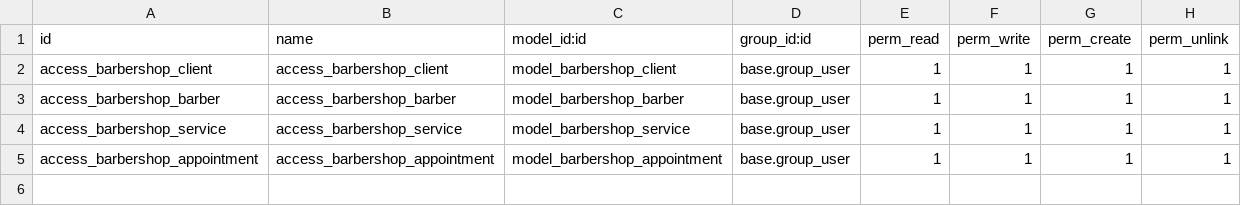
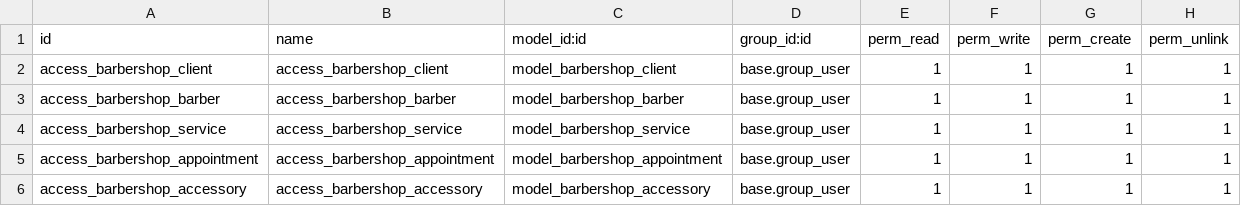
Before and after one commit to migue10david/odoo-modules, a CSV file: addons/barbershop/security/ir.model.access.csv, drawn as a sheet.

Commit message:
feat: add barbershop accessory model and views
- Create barbershop_accessory model with name, description, price, stock fields
- Add accessory views (list, form, search)
- Update manifest to include accessory views
- Add security access rules for accessory model
- Add menu items for accessory management

```diff
--- a/addons/barbershop/security/ir.model.access.csv
+++ b/addons/barbershop/security/ir.model.access.csv
@@ -5 +5,2 @@ access_barbershop_service,access_barbershop_service,model_barbershop_service,bas
 access_barbershop_appointment,access_barbershop_appointment,model_barbershop_appointment,base.group_user,1,1,1,1
+access_barbershop_accessory,access_barbershop_accessory,model_barbershop_accessory,base.group_user,1,1,1,1
```
Also changed, not shown: 5 other files.
